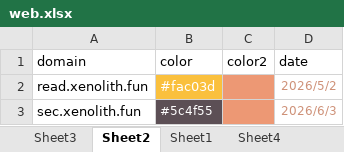
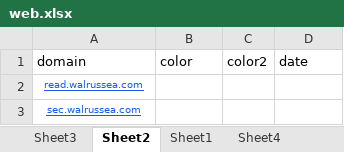
Before and after one commit to nowmobi/projectGames, an Excel workbook: game48/web.xlsx, sheet Sheet2, drawn as a sheet; values as stored, in another font and other column widths than the file's, no borders; removed rows and columns are numbered as before the commit, all else as after; the diff names each change by its address in the sheet, - before the commit and + after, or states it on an @@ line.

```diff
--- a/game48/web.xlsx (sheet Sheet2)
+++ b/game48/web.xlsx (sheet Sheet2)
-row 2: read.xenolith.fun | #fac03d |  | 2026/5/2
-row 3: sec.xenolith.fun | #5c4f55 |  | 2026/6/3
+row 2: read.walrussea.com
+row 3: sec.walrussea.com
```
Also changed, not shown: sheet Sheet3, 8 other files.
